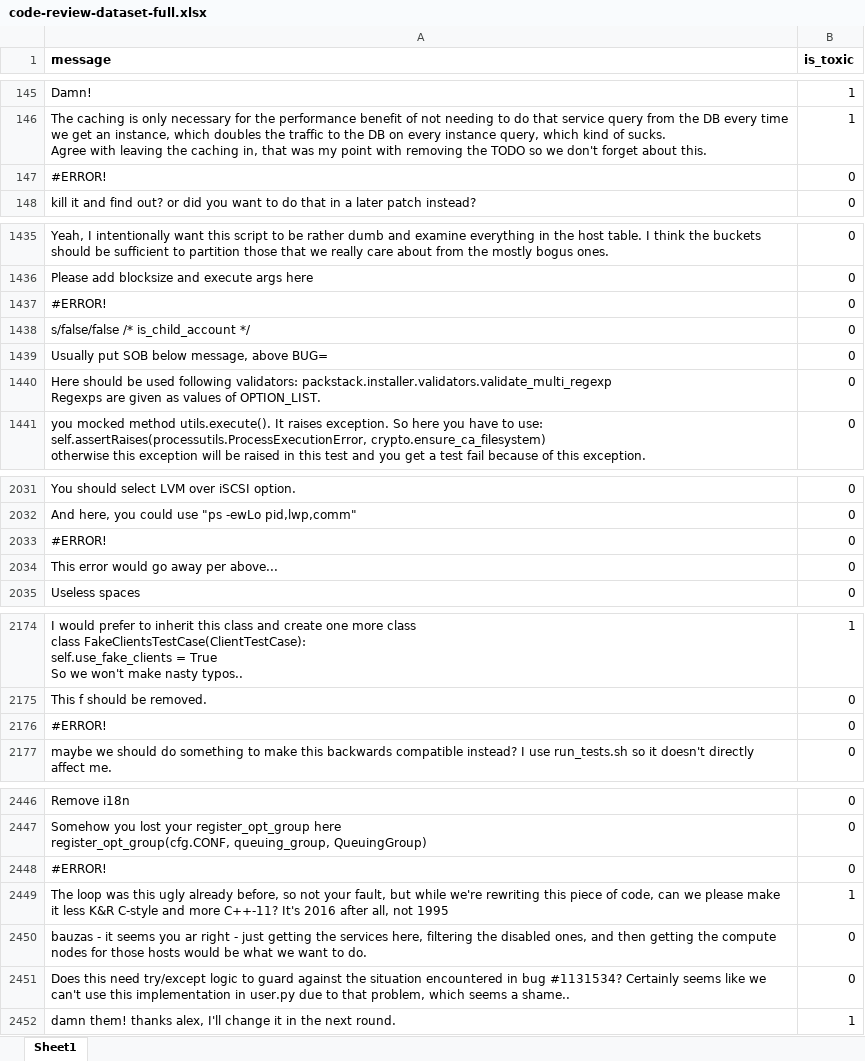
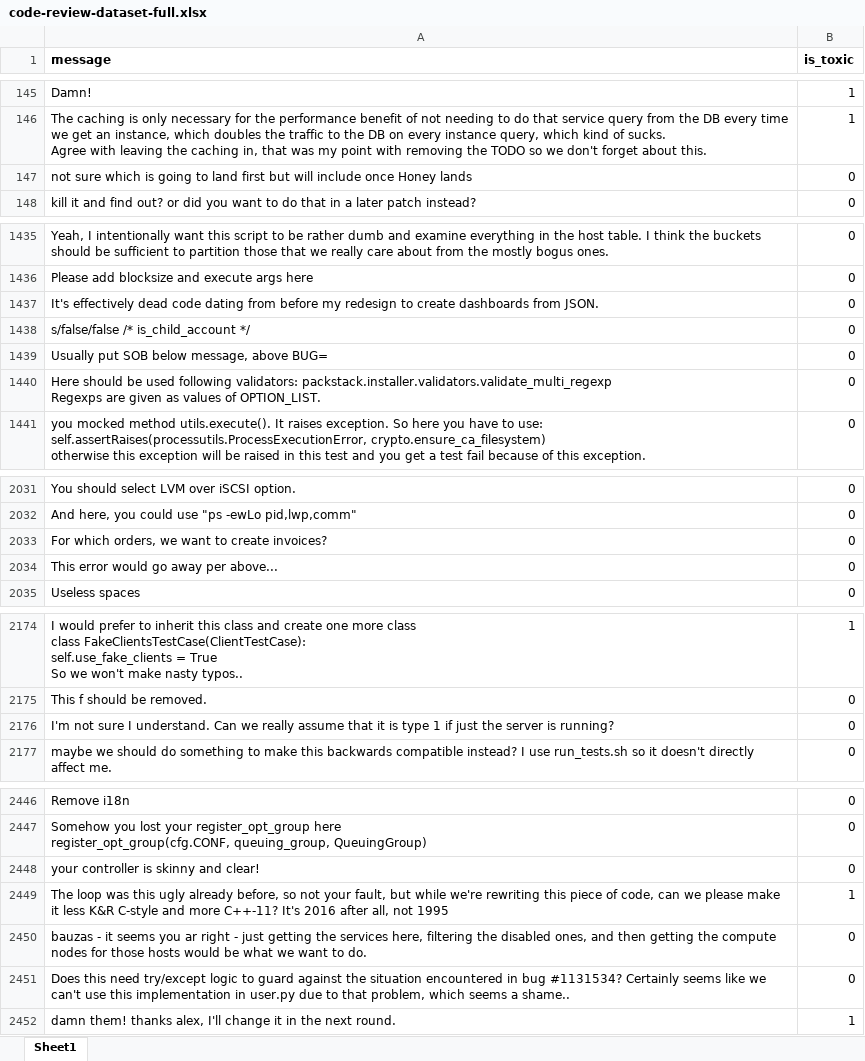
Before and after one commit to WSU-SEAL/ToxiCR, an Excel workbook: models/code-review-dataset-full.xlsx, sheet Sheet1, drawn as a sheet; only a part is shown, gaps mark what is left out; values as stored, in another font and other column widths than the file's, no borders; charts and pictures not drawn; the diff covers the shown part only; the diff names each change by its address in the sheet, - before the commit and + after, or states it on an @@ line.

Commit message:
Fixed the data instances showing error due to excel function references

```diff
--- a/models/code-review-dataset-full.xlsx (sheet Sheet1)
+++ b/models/code-review-dataset-full.xlsx (sheet Sheet1)
-A147 (message): #ERROR!
+A147 (message): not sure which is going to land first but will include once Honey lands
-A1437 (message): #ERROR!
+A1437 (message): It's effectively dead code dating from before my redesign to create dashboards from JSON.
-A2033 (message): #ERROR!
+A2033 (message): For which orders, we want to create invoices?
-A2176 (message): #ERROR!
+A2176 (message): I'm not sure I understand. Can we really assume that it is type 1 if just the server is running?
-A2448 (message): #ERROR!
+A2448 (message): your controller is skinny and clear!
```
Also changed, not shown: 31 edited cells elsewhere in this sheet, charts or pictures.
